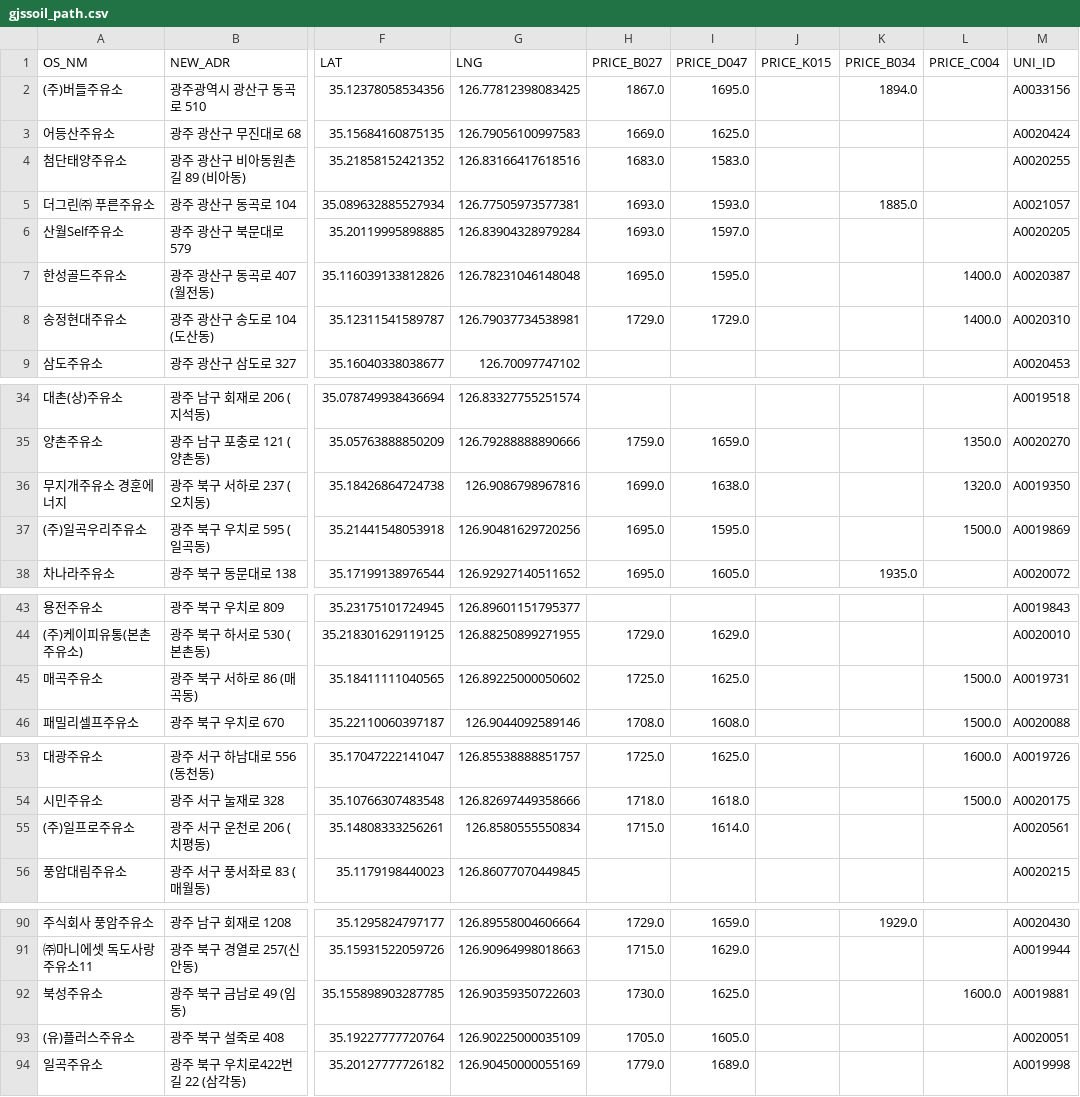
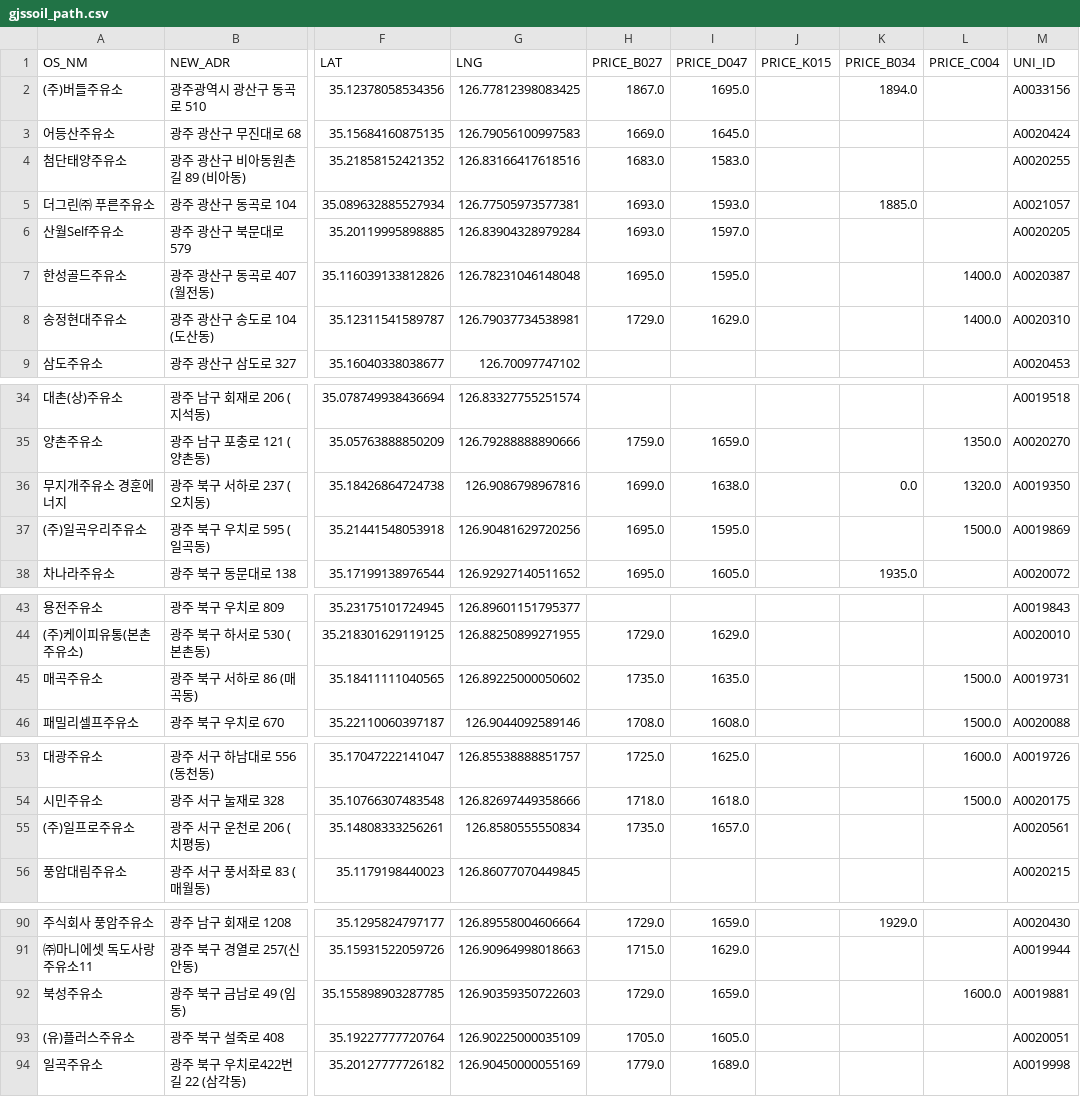
Before and after one commit to kurette683/gjssoil, a CSV file: gjssoil_path.csv, drawn as a sheet; only a part is shown, gaps mark what is left out; the diff names each change by its address in the sheet, - before the commit and + after, or states it on an @@ line.

```diff
--- a/gjssoil_path.csv
+++ b/gjssoil_path.csv
-I3 (PRICE_D047): 1625.0
+I3 (PRICE_D047): 1645.0
-I8 (PRICE_D047): 1729.0
+I8 (PRICE_D047): 1629.0
-K36 (PRICE_B034): (empty)
+K36 (PRICE_B034): 0.0
-H45 (PRICE_B027): 1725.0
+H45 (PRICE_B027): 1735.0
-I45 (PRICE_D047): 1625.0
+I45 (PRICE_D047): 1635.0
-H55 (PRICE_B027): 1715.0
+H55 (PRICE_B027): 1735.0
-I55 (PRICE_D047): 1614.0
+I55 (PRICE_D047): 1657.0
-H92 (PRICE_B027): 1730.0
+H92 (PRICE_B027): 1729.0
-I92 (PRICE_D047): 1625.0
+I92 (PRICE_D047): 1659.0
```
Also changed, not shown: 1 other file.
